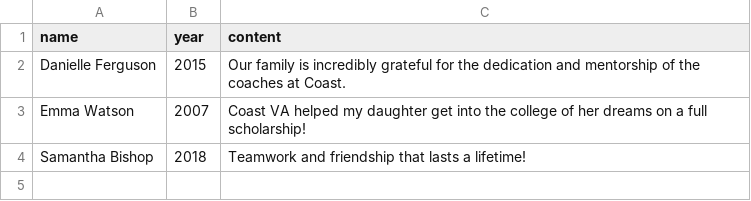
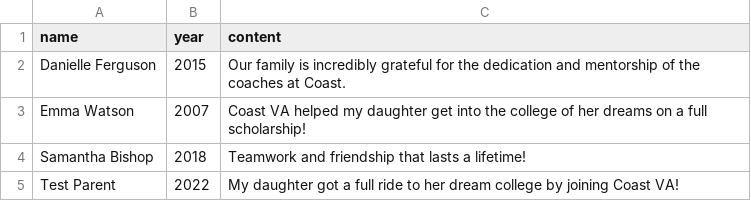
Before and after one commit to coastva/coast-va, a CSV file: assets/data/testimonials.csv, drawn as a sheet; the diff names each change by its address in the sheet, - before the commit and + after, or states it on an @@ line.

Commit message:
deploy: c1b4ed8ff1e06572d2c48def678a97e7062e8b31

```diff
--- a/assets/data/testimonials.csv
+++ b/assets/data/testimonials.csv
+row 5: Test Parent | 2022 | My daughter got a full ride to her dream college by joining Coast VA!
```
